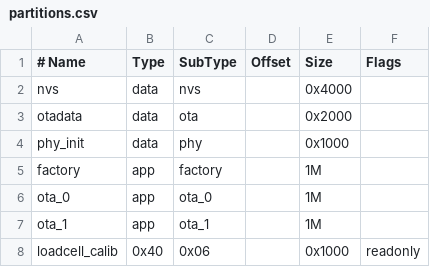
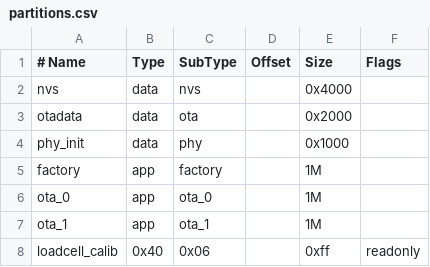
Before and after one commit to K3Engineering/dynamite-sampler-firmware, a CSV file: partitions.csv, drawn as a sheet.

Commit message:
Moving loadcell reading to separate file, sending entire partition in characteristic.

```diff
--- a/partitions.csv
+++ b/partitions.csv
@@ -7,2 +7,2 @@ ota_0,    app,  ota_0,   ,        1M,
 ota_1,    app,  ota_1,   ,        1M,
-loadcell_calib,   0x40, 0x06,    ,        0x1000, readonly
+loadcell_calib,   0x40, 0x06,    ,        0xff, readonly
```
Also changed, not shown: 3 other files.
